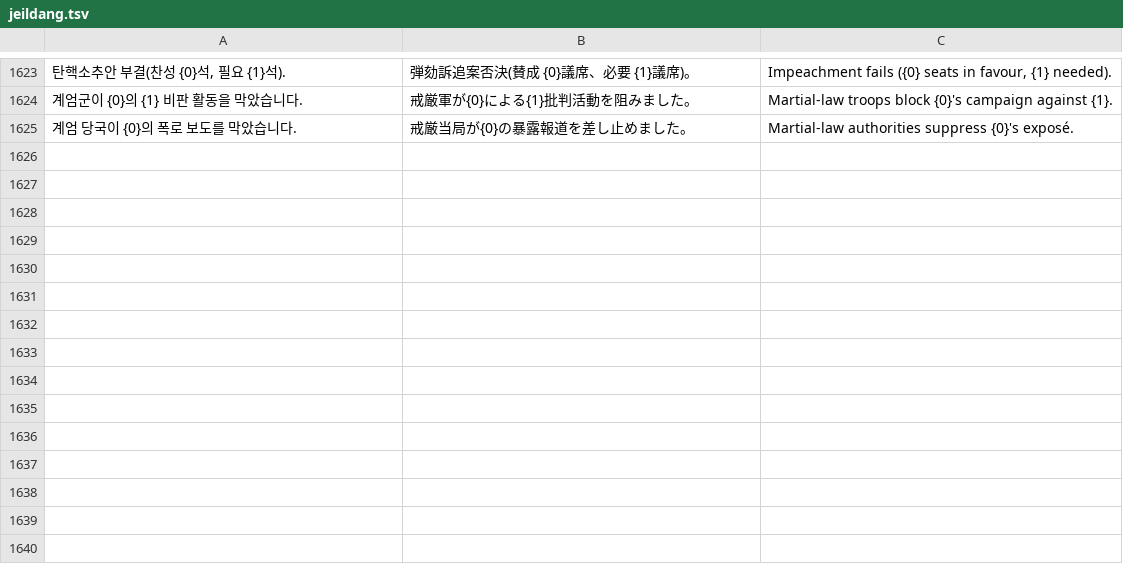
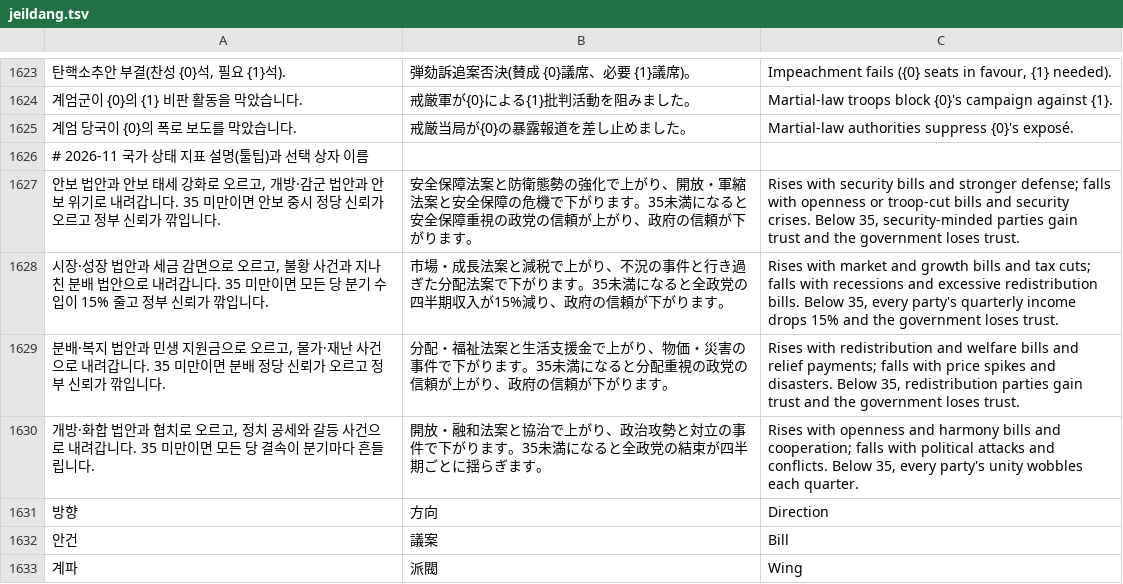
Before and after one commit to chaemin6848/main, a TSV file: tools/i18n/jeildang.tsv, drawn as a sheet; only a part is shown, gaps mark what is left out; the diff names each change by its address in the sheet, - before the commit and + after, or states it on an @@ line.

```diff
--- a/tools/i18n/jeildang.tsv
+++ b/tools/i18n/jeildang.tsv
+row 1626: # 2026-11 국가 상태 지표 설명(툴팁)과 선택 상자 이름
+row 1627: 안보 법안과 안보 태세 강화로 오르고, 개방·감군 법안과 안보 위기로 내려갑니다. 35 미만이면 안보 중시 정당 신뢰가 오르고 정부 신뢰가 깎입니다. | 安全保障法案と防衛態勢の強化で上がり、開放・軍縮法案と安全保障の危機で下がります。35未満になると安全保障重視の政党の信頼が上がり、政府の信頼が下がります。 | Rises with security bills and stronger defense; falls with openness or troop-cut bills and security crises. Below 35, security-minded parties gain trust and the government loses trust.
+row 1628: 시장·성장 법안과 세금 감면으로 오르고, 불황 사건과 지나친 분배 법안으로 내려갑니다. 35 미만이면 모든 당 분기 수입이 15% 줄고 정부 신뢰가 깎입니다. | 市場・成長法案と減税で上がり、不況の事件と行き過ぎた分配法案で下がります。35未満になると全政党の四半期収入が15%減り、政府の信頼が下がります。 | Rises with market and growth bills and tax cuts; falls with recessions and excessive redistribution bills. Below 35, every party's quarterly income drops 15% and the government loses trust.
+row 1629: 분배·복지 법안과 민생 지원금으로 오르고, 물가·재난 사건으로 내려갑니다. 35 미만이면 분배 정당 신뢰가 오르고 정부 신뢰가 깎입니다. | 分配・福祉法案と生活支援金で上がり、物価・災害の事件で下がります。35未満になると分配重視の政党の信頼が上がり、政府の信頼が下がります。 | Rises with redistribution and welfare bills and relief payments; falls with price spikes and disasters. Below 35, redistribution parties gain trust and the government loses trust.
+row 1630: 개방·화합 법안과 협치로 오르고, 정치 공세와 갈등 사건으로 내려갑니다. 35 미만이면 모든 당 결속이 분기마다 흔들립니다. | 開放・融和法案と協治で上がり、政治攻勢と対立の事件で下がります。35未満になると全政党の結束が四半期ごとに揺らぎます。 | Rises with openness and harmony bills and cooperation; falls with political attacks and conflicts. Below 35, every party's unity wobbles each quarter.
+row 1631: 방향 | 方向 | Direction
+row 1632: 안건 | 議案 | Bill
+row 1633: 계파 | 派閥 | Wing
```
Also changed, not shown: 2 other files.
